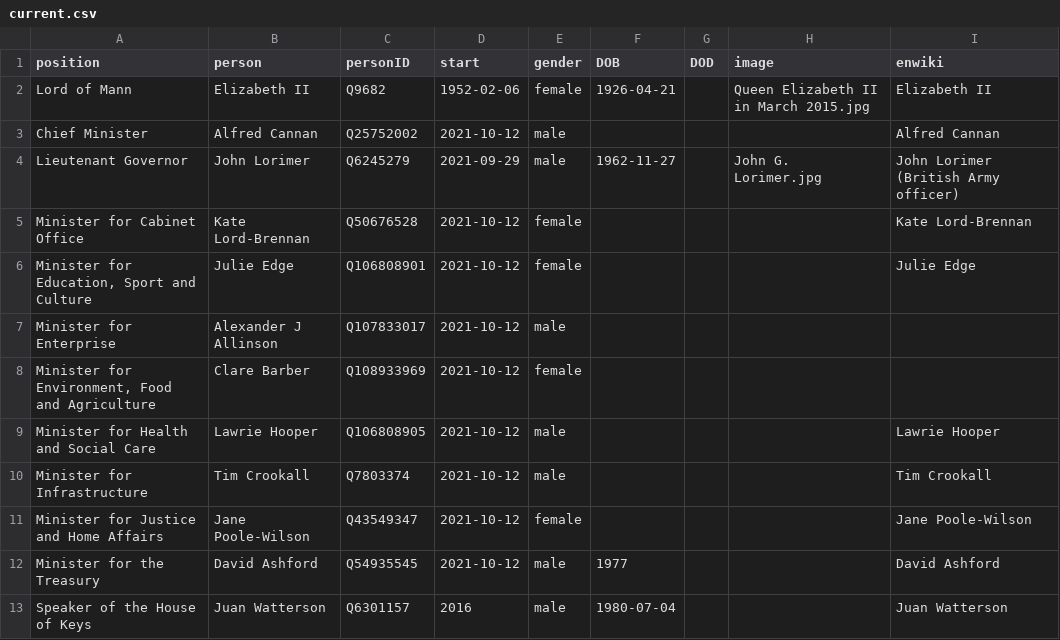
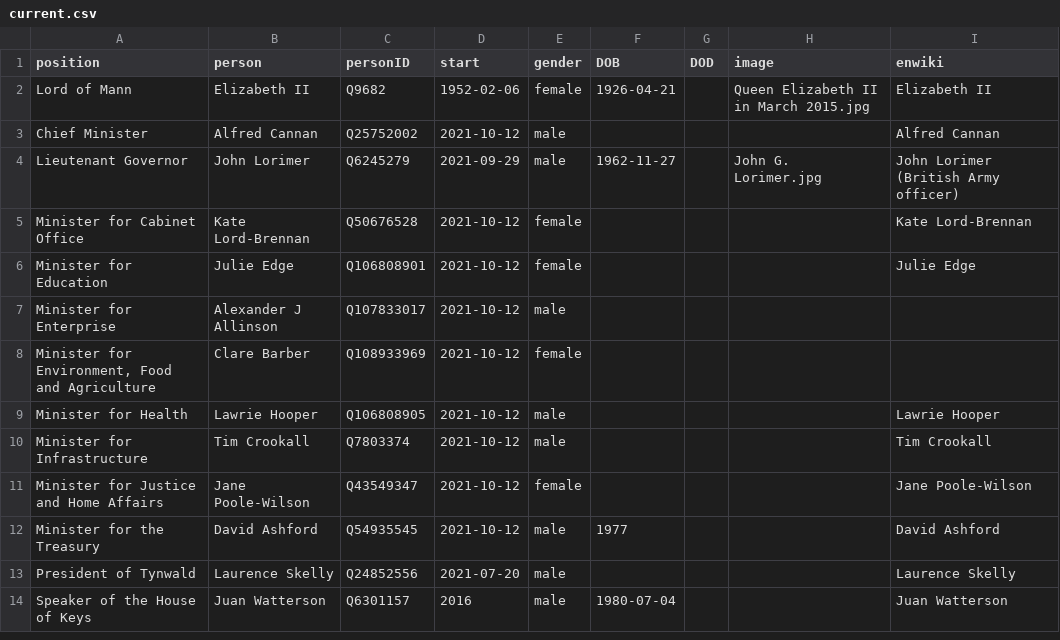
Before and after one commit to every-politician-scrapers/isle-of-man-cabinet, a CSV file: html/current.csv, drawn as a sheet.

```diff
--- a/html/current.csv
+++ b/html/current.csv
@@ -5,6 +5,6 @@ Lieutenant Governor,John Lorimer,Q6245279,2021-09-29,male,1962-11-27,,John G. Lo
 Minister for Cabinet Office,Kate Lord-Brennan,Q50676528,2021-10-12,female,,,,Kate Lord-Brennan
-"Minister for Education, Sport and Culture",Julie Edge,Q106808901,2021-10-12,female,,,,Julie Edge
+Minister for Education,Julie Edge,Q106808901,2021-10-12,female,,,,Julie Edge
 Minister for Enterprise,Alexander J Allinson,Q107833017,2021-10-12,male,,,,
 "Minister for Environment, Food and Agriculture",Clare Barber,Q108933969,2021-10-12,female,,,,
-Minister for Health and Social Care,Lawrie Hooper,Q106808905,2021-10-12,male,,,,Lawrie Hooper
+Minister for Health,Lawrie Hooper,Q106808905,2021-10-12,male,,,,Lawrie Hooper
 Minister for Infrastructure,Tim Crookall,Q7803374,2021-10-12,male,,,,Tim Crookall
@@ -12,2 +12,3 @@ Minister for Justice and Home Affairs,Jane Poole-Wilson,Q43549347,2021-10-12,fem
 Minister for the Treasury,David Ashford,Q54935545,2021-10-12,male,1977,,,David Ashford
+President of Tynwald,Laurence Skelly,Q24852556,2021-07-20,male,,,,Laurence Skelly
 Speaker of the House of Keys,Juan Watterson,Q6301157,2016,male,1980-07-04,,,Juan Watterson
```
Also changed, not shown: html/holders21.csv, 2 other files.
